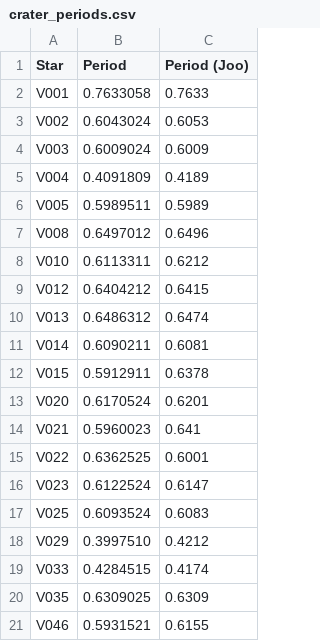
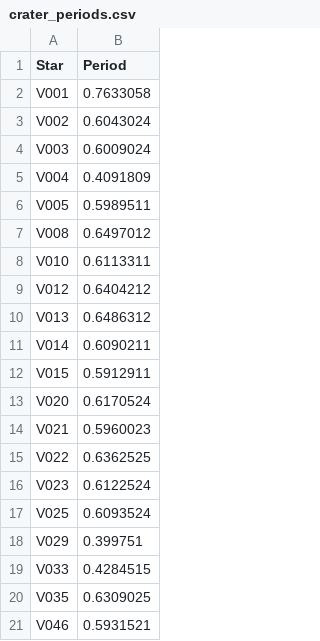
Before and after one commit to pranav-nagarajan/Variable-Stars, a CSV file: Crater II/crater_periods.csv, drawn as a sheet; only a part is shown; the diff names each change by its address in the sheet, - before the commit and + after, or states it on an @@ line.

Commit message:
Converting to proper string format

```diff
--- a/Crater II/crater_periods.csv
+++ b/Crater II/crater_periods.csv
-column C (Period (Joo)), rows 2-21: 0.7633 | 0.6053 | 0.6009 | 0.4189 | 0.5989 | 0.6496 | 0.6212 | 0.6415 | 0.6474 | 0.6081 | 0.6378 | 0.6201 | 0.641 | 0.6001 | 0.6147 | 0.6083 | 0.4212 | 0.4174 | 0.6309 | 0.6155
-B18 (Period): 0.3997510
+B18 (Period): 0.399751
```
